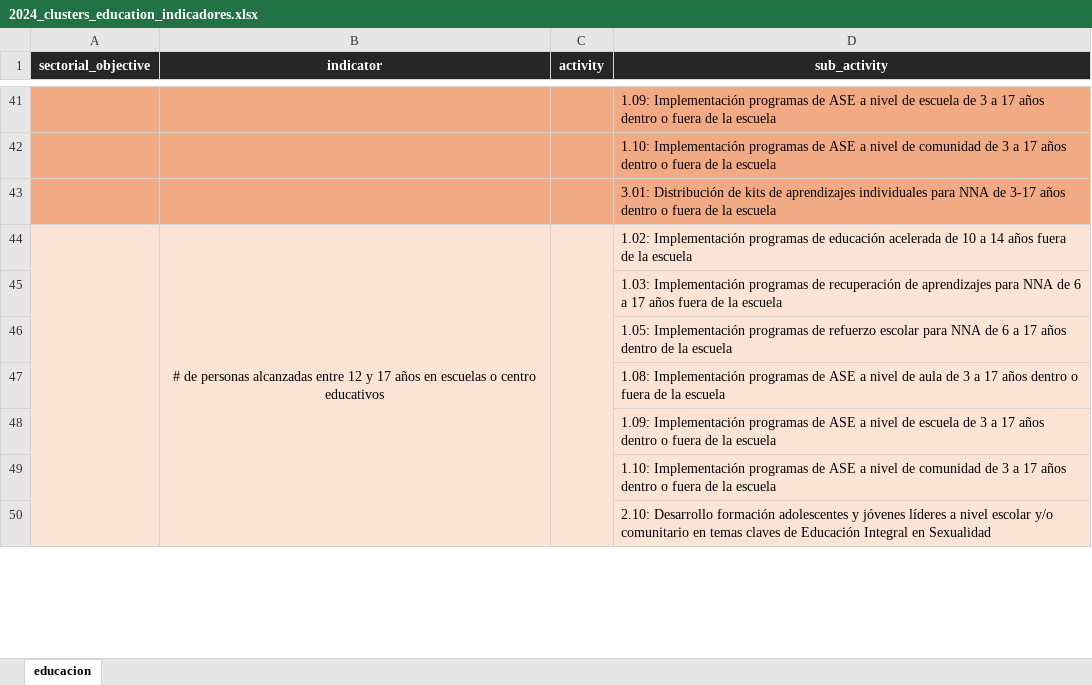
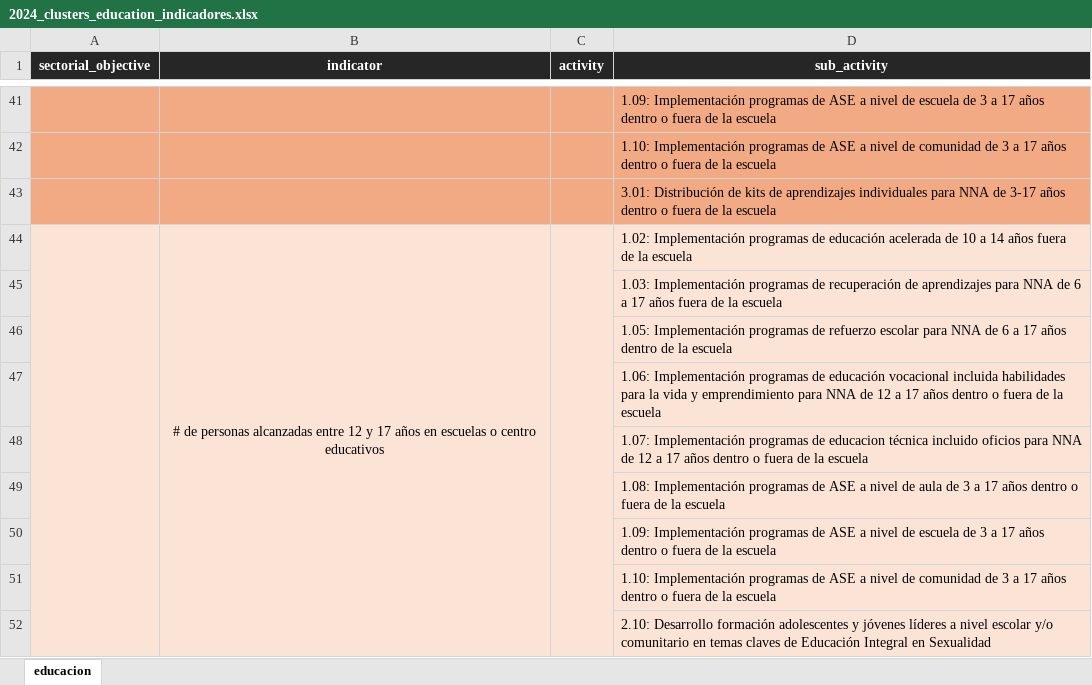
Before and after one commit to paulafc/2024_ven_cluster_education_345w, an Excel workbook: 01_input/2024_clusters_education_indicadores.xlsx, sheet educacion, drawn as a sheet; only a part is shown, gaps mark what is left out; values as stored, in another font and other column widths than the file's, no borders; the diff names each change by its address in the sheet, - before the commit and + after, or states it on an @@ line.

```diff
--- a/01_input/2024_clusters_education_indicadores.xlsx (sheet educacion)
+++ b/01_input/2024_clusters_education_indicadores.xlsx (sheet educacion)
+row 47:  |  |  | 1.06: Implementación programas de educación vocacional incluida habilidades para la vida y emprendimiento para NNA de 12 a 17 años dentro o fuera de la escuela
+row 48:  |  |  | 1.07: Implementación programas de educacion técnica incluido oficios para NNA de 12 a 17 años dentro o fuera de la escuela
```
Also changed, not shown: 2 other files.
